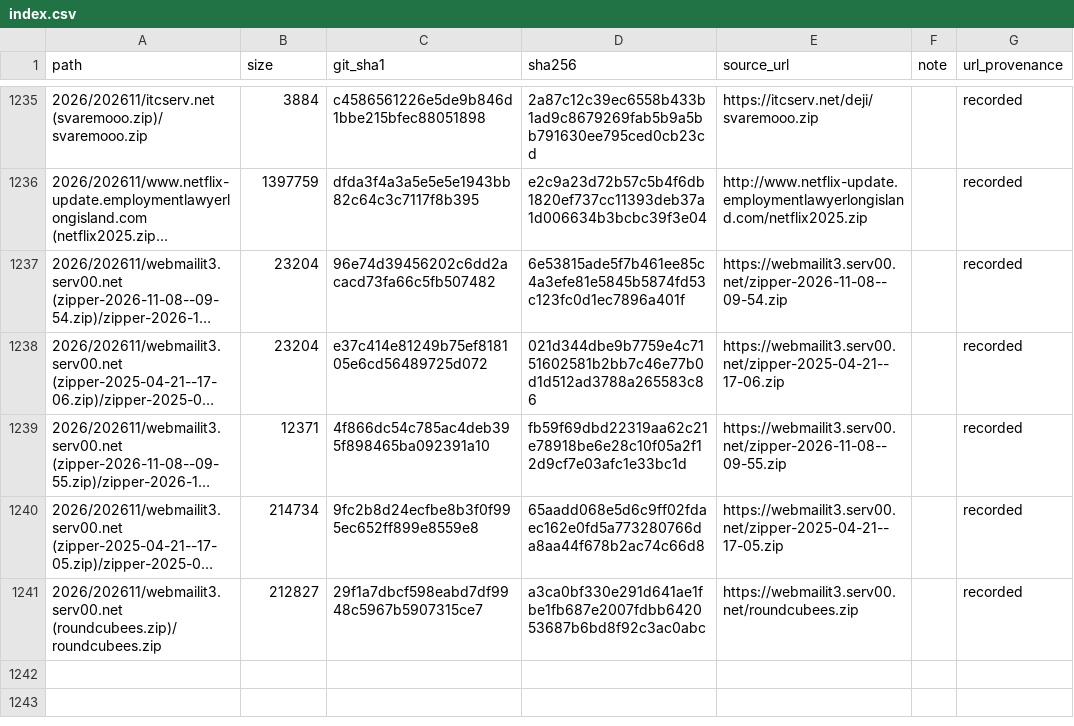
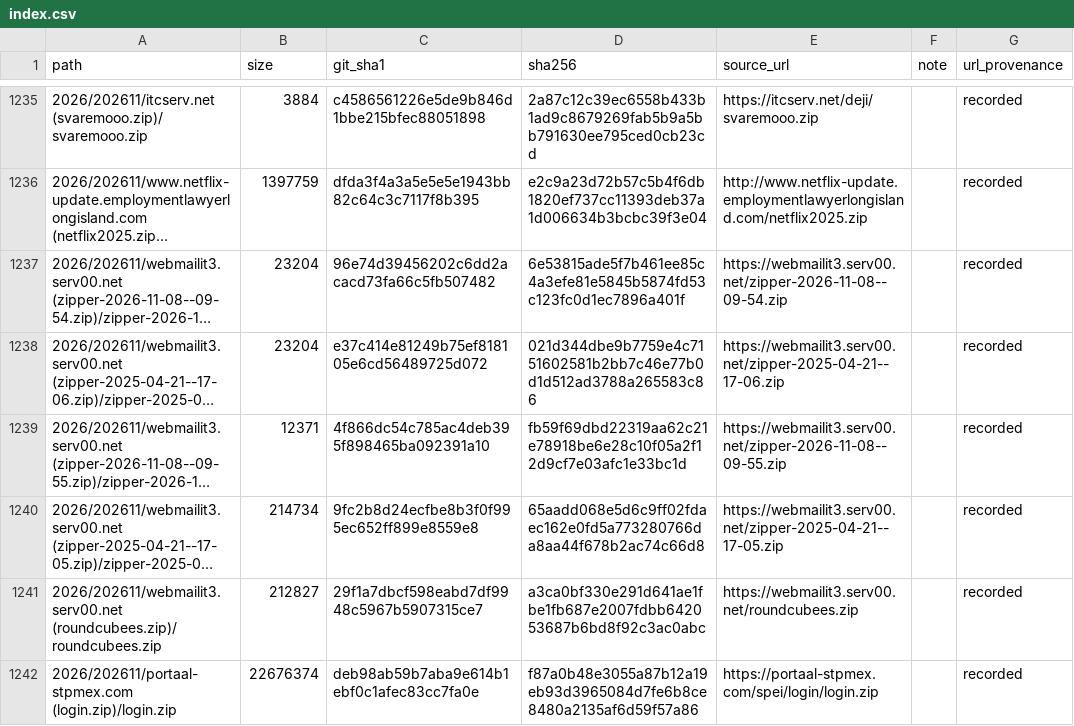
Before and after one commit to 0xDanielLopez/phishing_kits, a CSV file: index.csv, drawn as a sheet; only a part is shown, gaps mark what is left out; long unchanged cells end in …; the diff names each change by its address in the sheet, - before the commit and + after, or states it on an @@ line.

```diff
--- a/index.csv
+++ b/index.csv
+row 1242: 2026/202611/portaal-stpmex.com (login.zip)/login.zip | 22676374 | deb98ab59b7aba9e614b1ebf0c1afec83cc7fa0e | f87a0b48e3055a87b12a19eb93d3965084d7fe6b8ce8480a2135af6d59f57a86 | https://portaal-stpmex.com/spei/login/login.zip |  | recorded
```
Also changed, not shown: 2 other files.
